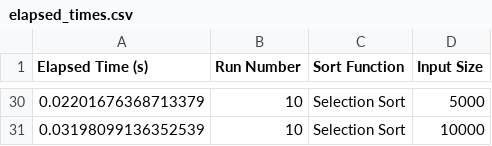
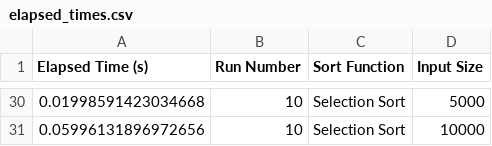
Before and after one commit to benjanning/Sorting-Algorithms-Project, a CSV file: elapsed_times.csv, drawn as a sheet; only a part is shown, gaps mark what is left out; the diff covers the shown part only.

```diff
--- a/elapsed_times.csv
+++ b/elapsed_times.csv
@@ -30,2 +30,2 @@ Elapsed Time (s),Run Number,Sort Function,Input Size
-0.02201676368713379,10,Selection Sort,5000
-0.03198099136352539,10,Selection Sort,10000
+0.01998591423034668,10,Selection Sort,5000
+0.05996131896972656,10,Selection Sort,10000
```
Also changed, not shown: 21 edited cells elsewhere in this file, average_times.csv, 3 other files.
